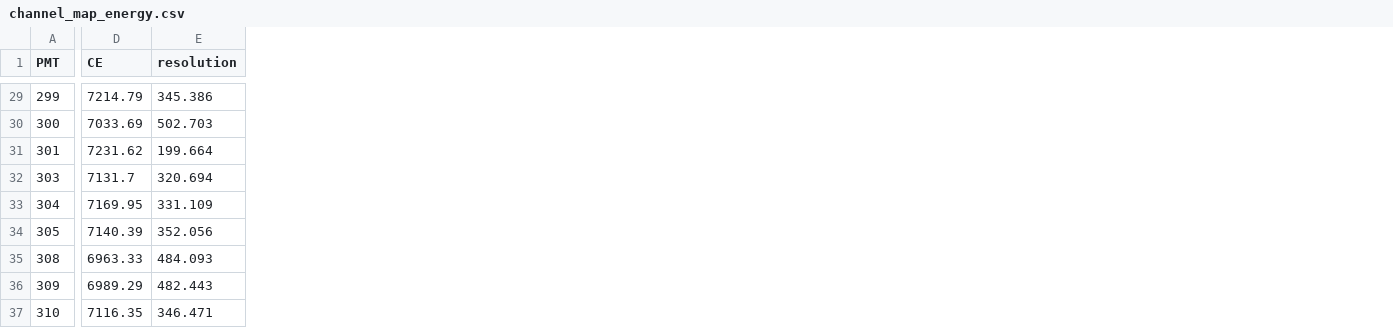
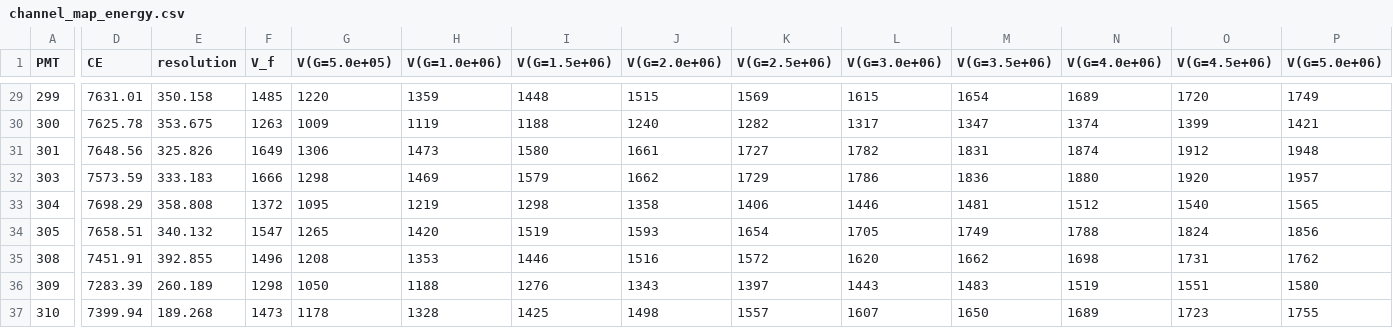
Before and after one commit to francescopompa/radc-processor, a CSV file: preprocess_data/channel_map_energy.csv, drawn as a sheet; only a part is shown, gaps mark what is left out; the diff covers the shown part only; the diff names each change by its address in the sheet, - before the commit and + after, or states it on an @@ line.

```diff
--- a/preprocess_data/channel_map_energy.csv
+++ b/preprocess_data/channel_map_energy.csv
+column F (V_f), rows 29-37: 1485 | 1263 | 1649 | 1666 | 1372 | 1547 | 1496 | 1298 | 1473
+column G (V(G=5.0e+05)), rows 29-37: 1220 | 1009 | 1306 | 1298 | 1095 | 1265 | 1208 | 1050 | 1178
+column H (V(G=1.0e+06)), rows 29-37: 1359 | 1119 | 1473 | 1469 | 1219 | 1420 | 1353 | 1188 | 1328
+column I (V(G=1.5e+06)), rows 29-37: 1448 | 1188 | 1580 | 1579 | 1298 | 1519 | 1446 | 1276 | 1425
+column J (V(G=2.0e+06)), rows 29-37: 1515 | 1240 | 1661 | 1662 | 1358 | 1593 | 1516 | 1343 | 1498
+column K (V(G=2.5e+06)), rows 29-37: 1569 | 1282 | 1727 | 1729 | 1406 | 1654 | 1572 | 1397 | 1557
+column L (V(G=3.0e+06)), rows 29-37: 1615 | 1317 | 1782 | 1786 | 1446 | 1705 | 1620 | 1443 | 1607
+column M (V(G=3.5e+06)), rows 29-37: 1654 | 1347 | 1831 | 1836 | 1481 | 1749 | 1662 | 1483 | 1650
+column N (V(G=4.0e+06)), rows 29-37: 1689 | 1374 | 1874 | 1880 | 1512 | 1788 | 1698 | 1519 | 1689
+column O (V(G=4.5e+06)), rows 29-37: 1720 | 1399 | 1912 | 1920 | 1540 | 1824 | 1731 | 1551 | 1723
+column P (V(G=5.0e+06)), rows 29-37: 1749 | 1421 | 1948 | 1957 | 1565 | 1856 | 1762 | 1580 | 1755
-D29 (CE): 7214.79
+D29 (CE): 7631.01
-E29 (resolution): 345.386
+E29 (resolution): 350.158
-D30 (CE): 7033.69
+D30 (CE): 7625.78
-E30 (resolution): 502.703
+E30 (resolution): 353.675
-D31 (CE): 7231.62
+D31 (CE): 7648.56
-E31 (resolution): 199.664
+E31 (resolution): 325.826
-D32 (CE): 7131.7
+D32 (CE): 7573.59
-E32 (resolution): 320.694
+E32 (resolution): 333.183
-D33 (CE): 7169.95
+D33 (CE): 7698.29
-E33 (resolution): 331.109
+E33 (resolution): 358.808
-D34 (CE): 7140.39
+D34 (CE): 7658.51
-E34 (resolution): 352.056
+E34 (resolution): 340.132
-D35 (CE): 6963.33
+D35 (CE): 7451.91
-E35 (resolution): 484.093
+E35 (resolution): 392.855
-D36 (CE): 6989.29
+D36 (CE): 7283.39
-E36 (resolution): 482.443
+E36 (resolution): 260.189
-D37 (CE): 7116.35
+D37 (CE): 7399.94
-E37 (resolution): 346.471
+E37 (resolution): 189.268
```
Also changed, not shown: 10 added columns and 52 edited cells elsewhere in this file, 1 other file.
